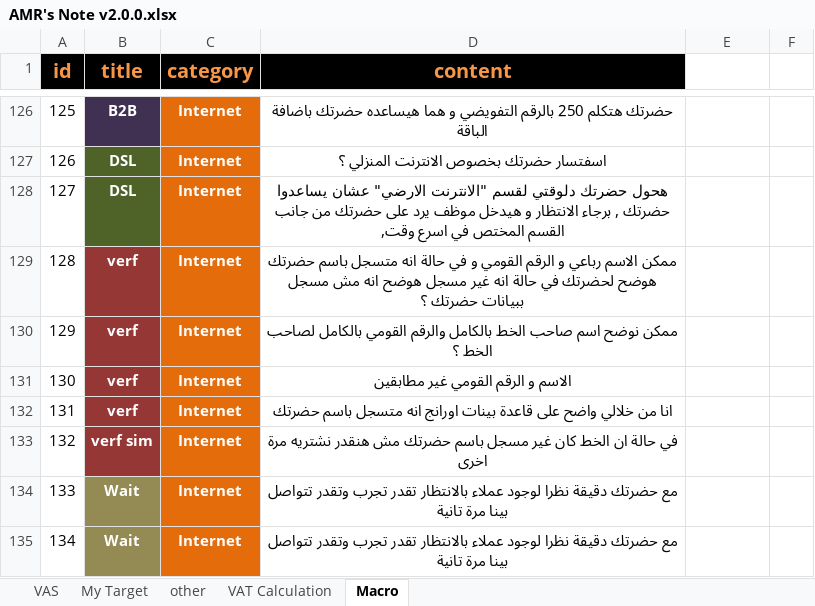
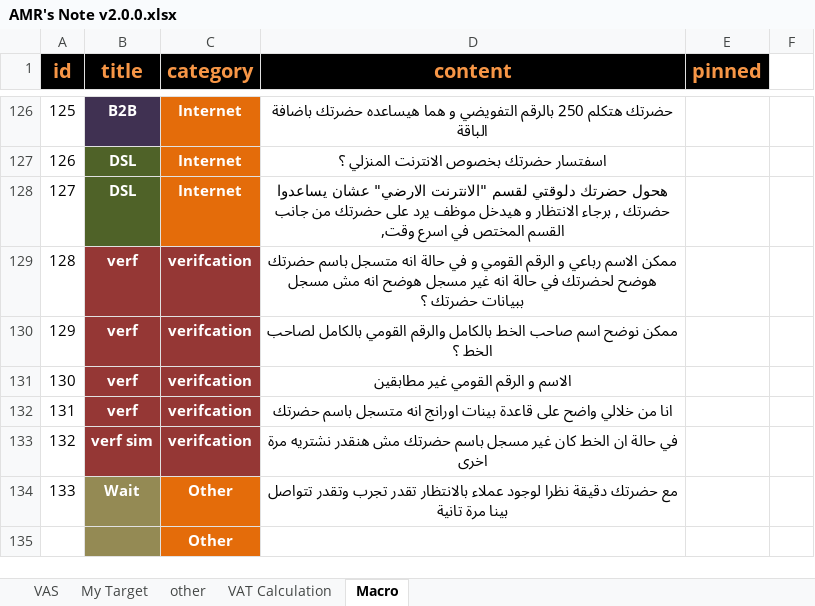
Before and after one commit to amrkhalid99/chatTool, an Excel workbook: AMR's Note v2.0.0.xlsx, sheet Macro, drawn as a sheet; only a part is shown, gaps mark what is left out; values as stored, in another font and other column widths than the file's, no borders; table styles not drawn; removed rows and columns are numbered as before the commit, all else as after; the diff covers the shown part only; the diff names each change by its address in the sheet, - before the commit and + after, or states it on an @@ line.

Commit message:
change excel and add change macro and edit front-end and edit JSON

```diff
--- a/AMR's Note v2.0.0.xlsx (sheet Macro)
+++ b/AMR's Note v2.0.0.xlsx (sheet Macro)
-E1: (empty)
+E1: pinned
-E1 fill: none
+E1 fill: #000000
-C129:C133 (category): Internet
+C129:C133 (category): verifcation
-C129:C133 fill: #E46C0A
+C129:C133 fill: #953735
-C134 (category): Internet
+C134 (category): Other
-row 135: 134 | Wait | Internet | مع حضرتك دقيقة نظرا لوجود عملاء بالانتظار تقدر تجرب وتقدر تتواصل بينا مرة تانية
+row 135:  |  | Other
```
Also changed, not shown: 13 edited cells elsewhere in this sheet, sheet other, sheet My Target, sheet VAS, charts or pictures, 4 other files.
